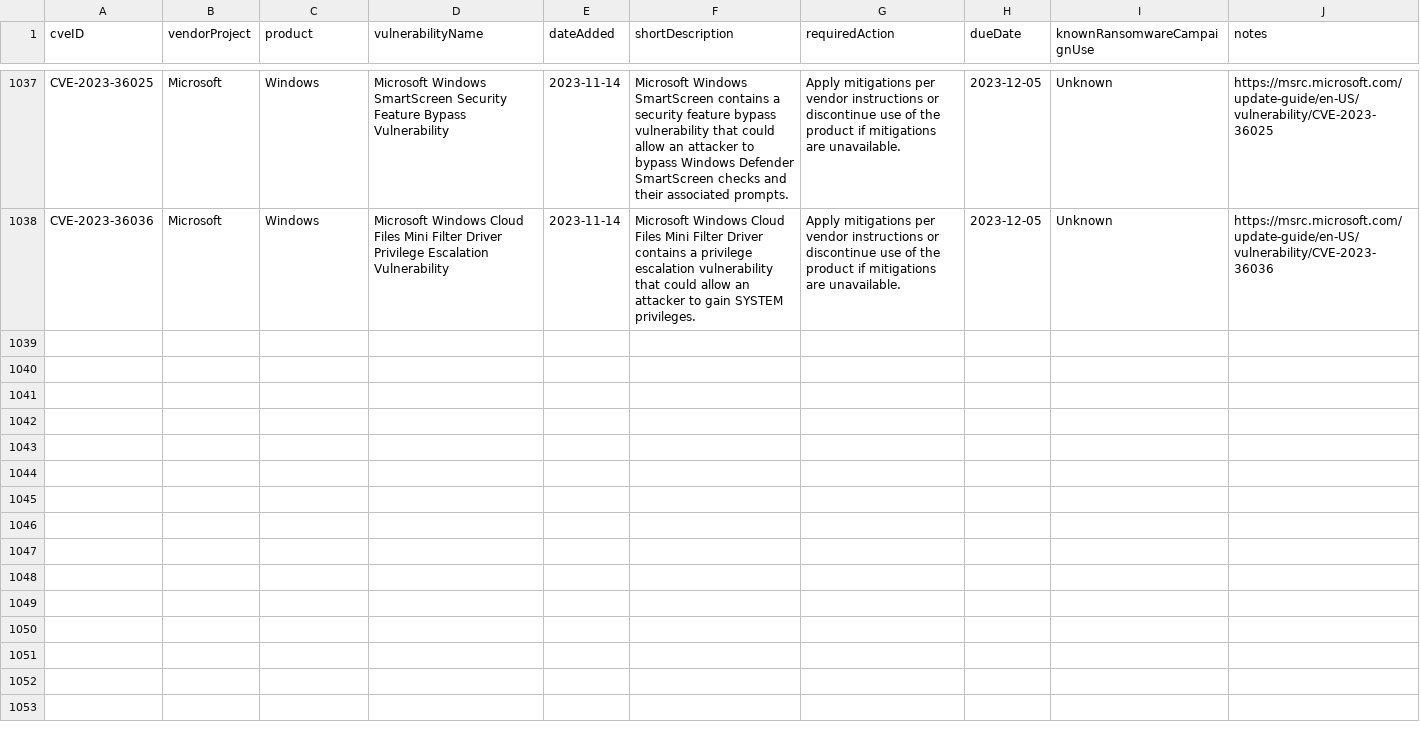
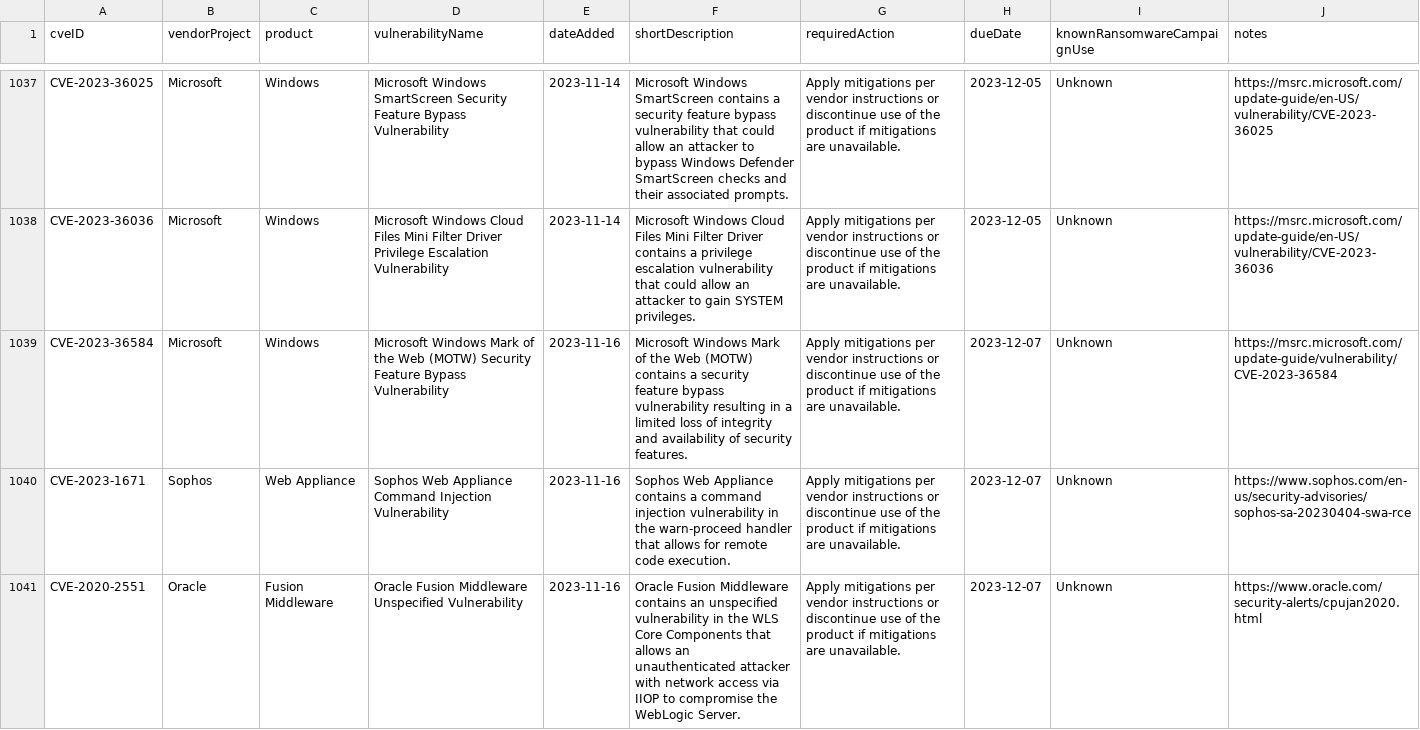
Before and after one commit to rxerium/CISA-KEV, a CSV file: cisa-kev.csv, drawn as a sheet; only a part is shown, gaps mark what is left out; the diff names each change by its address in the sheet, - before the commit and + after, or states it on an @@ line.

Commit message:
CISA KEV Updates

```diff
--- a/cisa-kev.csv
+++ b/cisa-kev.csv
+row 1039: CVE-2023-36584 | Microsoft | Windows | Microsoft Windows Mark of the Web (MOTW) Security Feature Bypass Vulnerability | 2023-11-16 | Microsoft Windows Mark of the Web (MOTW) contains a security feature bypass vulnerability resulting in a limited loss of integrity and availability of security features. | Apply mitigations per vendor instructions or discontinue use of the product if mitigations are unavailable. | 2023-12-07 | Unknown | https://msrc.microsoft.com/update-guide/vulnerability/CVE-2023-36584
+row 1040: CVE-2023-1671 | Sophos | Web Appliance | Sophos Web Appliance Command Injection Vulnerability | 2023-11-16 | Sophos Web Appliance contains a command injection vulnerability in the warn-proceed handler that allows for remote code execution. | Apply mitigations per vendor instructions or discontinue use of the product if mitigations are unavailable. | 2023-12-07 | Unknown | https://www.sophos.com/en-us/security-advisories/sophos-sa-20230404-swa-rce
+row 1041: CVE-2020-2551 | Oracle | Fusion Middleware | Oracle Fusion Middleware Unspecified Vulnerability | 2023-11-16 | Oracle Fusion Middleware contains an unspecified vulnerability in the WLS Core Components that allows an unauthenticated attacker with network access via IIOP to compromise the WebLogic Server. | Apply mitigations per vendor instructions or discontinue use of the product if mitigations are unavailable. | 2023-12-07 | Unknown | https://www.oracle.com/security-alerts/cpujan2020.html
```
Also changed, not shown: 1 other file.
